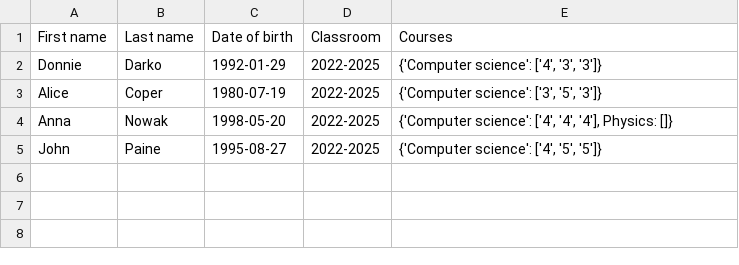
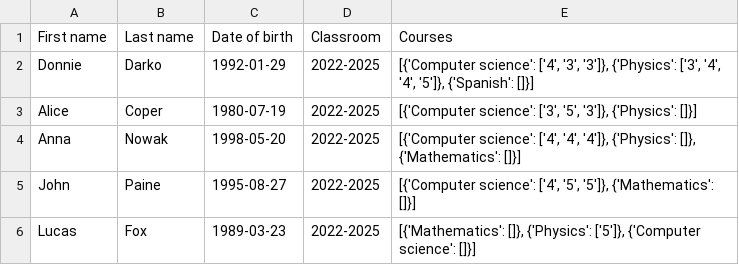
Before and after one commit to Agata-Gizinska/Class_register, a CSV file: students.csv, drawn as a sheet.

Commit message:
Bug fixes and started working on graduation feature
feat: began working on graduation feature:
- Implemented check_passed_courses method in Student class;
- Added new conditional statement in get_grade method in Student class;
fix:
- fixed bug in extract_student_info method in StudentRegister class;
- fixed bug in update_student_info method in StudentRegister class;
- fixed bugs in __init__ method in Student class;
- minor fix in add_to_course method in Student class;
- minor fix in add_student_to_course method in Course class.

```diff
--- a/students.csv
+++ b/students.csv
@@ -1,5 +1,6 @@
 First name;Last name;Date of birth;Classroom;Courses
-Donnie;Darko;1992-01-29;2022-2025;{'Computer science': ['4', '3', '3']}
-Alice;Coper;1980-07-19;2022-2025;{'Computer science': ['3', '5', '3']}
-Anna;Nowak;1998-05-20;2022-2025;{'Computer science': ['4', '4', '4'], Physics: []}
-John;Paine;1995-08-27;2022-2025;{'Computer science': ['4', '5', '5']}
+Donnie;Darko;1992-01-29;2022-2025;[{'Computer science': ['4', '3', '3']}, {'Physics': ['3', '4', '4', '5']}, {'Spanish': []}]
+Alice;Coper;1980-07-19;2022-2025;[{'Computer science': ['3', '5', '3']}, {'Physics': []}]
+Anna;Nowak;1998-05-20;2022-2025;[{'Computer science': ['4', '4', '4']}, {'Physics': []}, {'Mathematics': []}]
+John;Paine;1995-08-27;2022-2025;[{'Computer science': ['4', '5', '5']}, {'Mathematics': []}]
+Lucas;Fox;1989-03-23;2022-2025;[{'Mathematics': []}, {'Physics': ['5']}, {'Computer science': []}]
```
Also changed, not shown: 3 other files.
